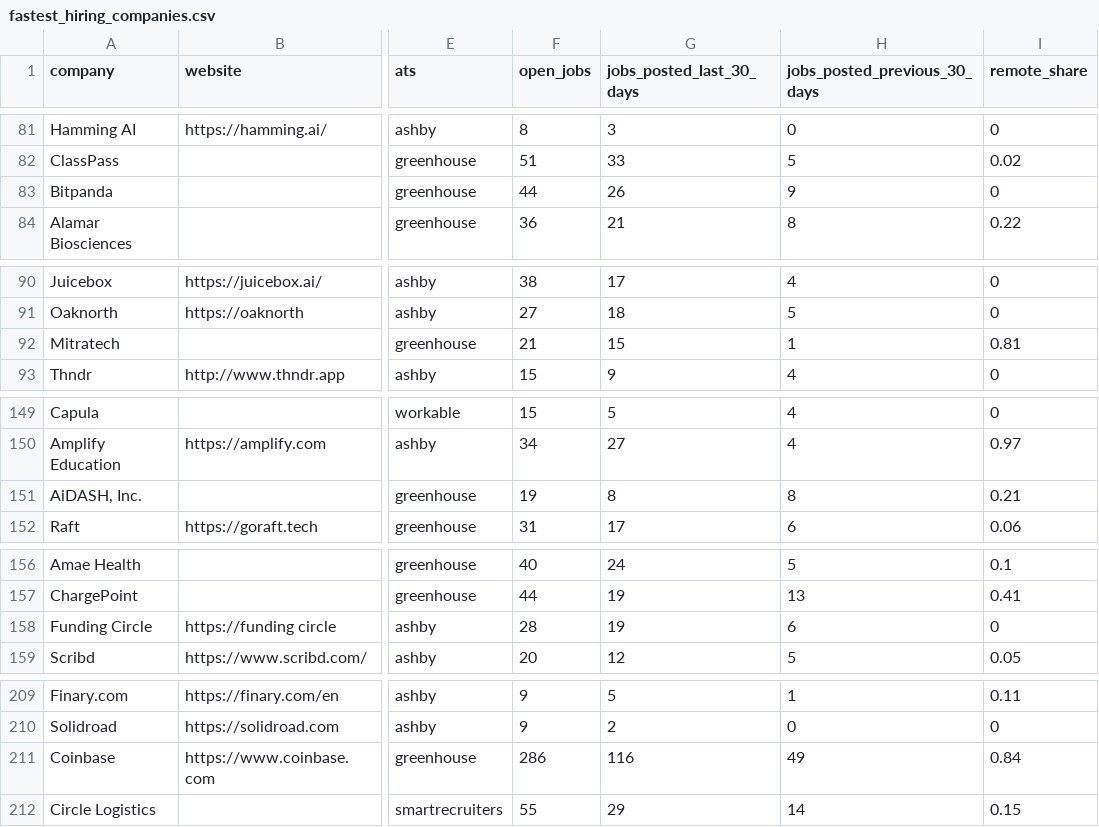
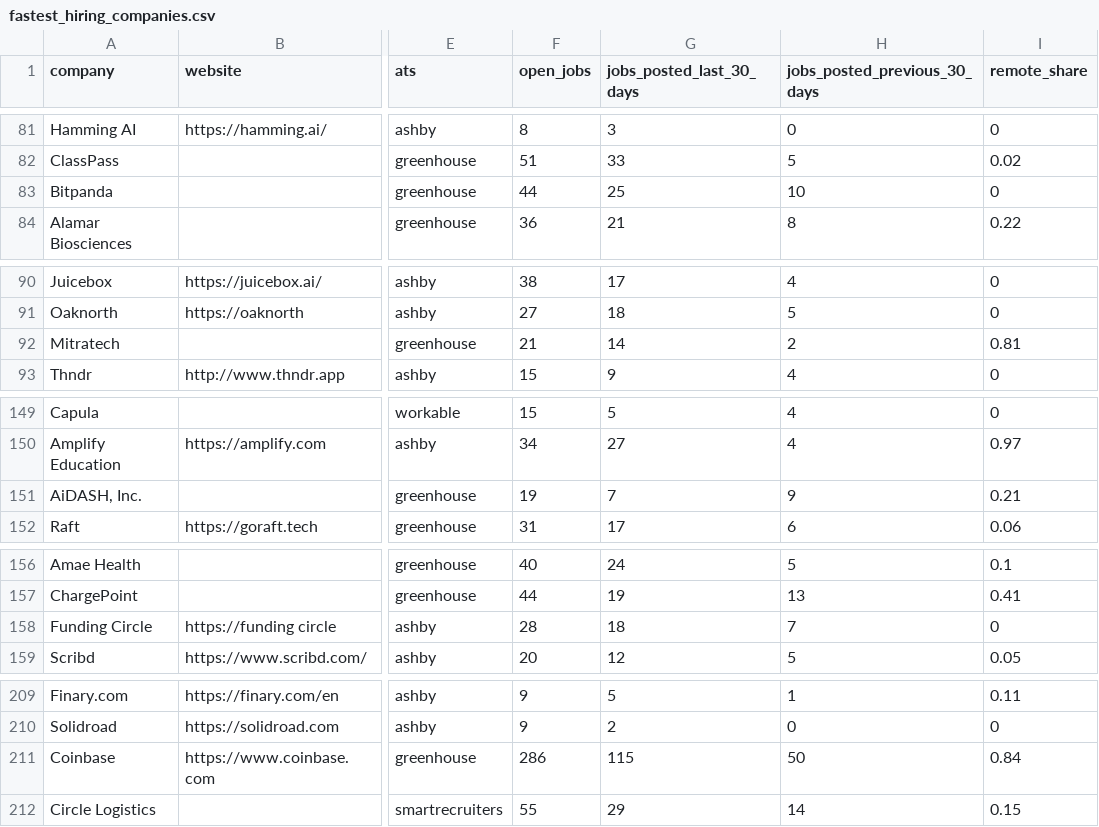
Before and after one commit to ekkysoka7-maker/job-market-data-examples, a CSV file: data/fastest_hiring_companies.csv, drawn as a sheet; only a part is shown, gaps mark what is left out; the diff covers the shown part only; the diff names each change by its address in the sheet, - before the commit and + after, or states it on an @@ line.

```diff
--- a/data/fastest_hiring_companies.csv
+++ b/data/fastest_hiring_companies.csv
-G83 (jobs_posted_last_30_days): 26
+G83 (jobs_posted_last_30_days): 25
-H83 (jobs_posted_previous_30_days): 9
+H83 (jobs_posted_previous_30_days): 10
-G92 (jobs_posted_last_30_days): 15
+G92 (jobs_posted_last_30_days): 14
-H92 (jobs_posted_previous_30_days): 1
+H92 (jobs_posted_previous_30_days): 2
-G151 (jobs_posted_last_30_days): 8
+G151 (jobs_posted_last_30_days): 7
-H151 (jobs_posted_previous_30_days): 8
+H151 (jobs_posted_previous_30_days): 9
-G158 (jobs_posted_last_30_days): 19
+G158 (jobs_posted_last_30_days): 18
-H158 (jobs_posted_previous_30_days): 6
+H158 (jobs_posted_previous_30_days): 7
-G211 (jobs_posted_last_30_days): 116
+G211 (jobs_posted_last_30_days): 115
-H211 (jobs_posted_previous_30_days): 49
+H211 (jobs_posted_previous_30_days): 50
```
Also changed, not shown: 3 added rows, 3 removed rows and 8 edited cells elsewhere in this file, 18 other files.
